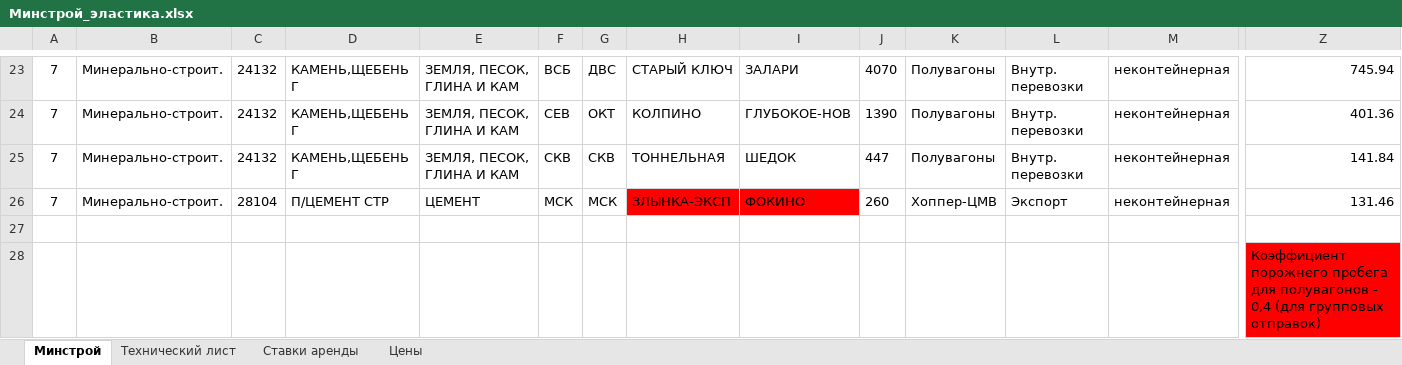
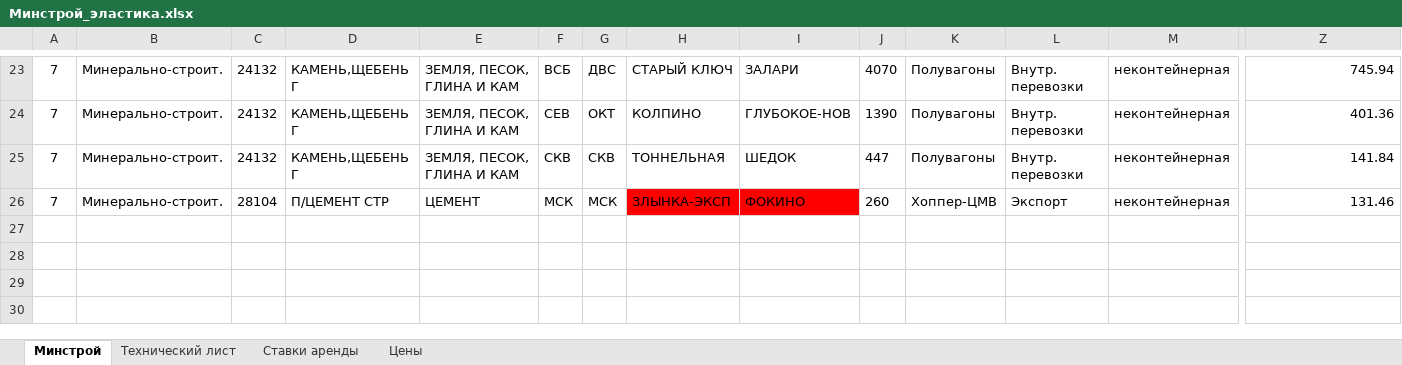
Before and after one commit to navydragon/tariff_equlizer, an Excel workbook: data/ipem/Минстрой_эластика.xlsx, sheet Минстрой, drawn as a sheet; only a part is shown, gaps mark what is left out; values as stored, in another font and other column widths than the file's, no borders; conditional formats not drawn; rows hold the shown columns only; the diff names each change by its address in the sheet, - before the commit and + after, or states it on an @@ line.

```diff
--- a/data/ipem/Минстрой_эластика.xlsx (sheet Минстрой)
+++ b/data/ipem/Минстрой_эластика.xlsx (sheet Минстрой)
-row 27: (empty)
-row 28:  |  |  |  |  |  |  |  |  |  |  |  |  | Коэффициент порожнего пробега для полувагонов - 0,4 (для групповых отправок)
```
Also changed, not shown: 1 other file.
